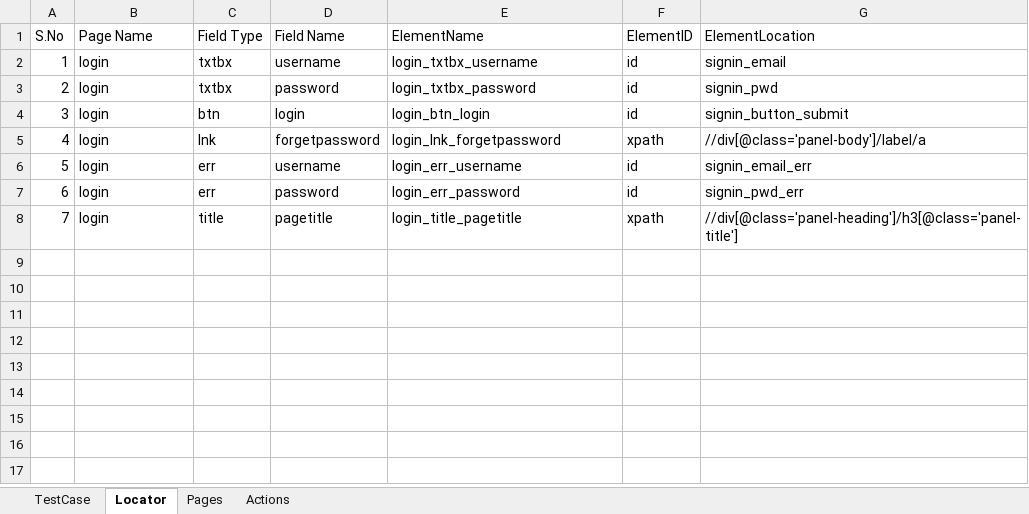
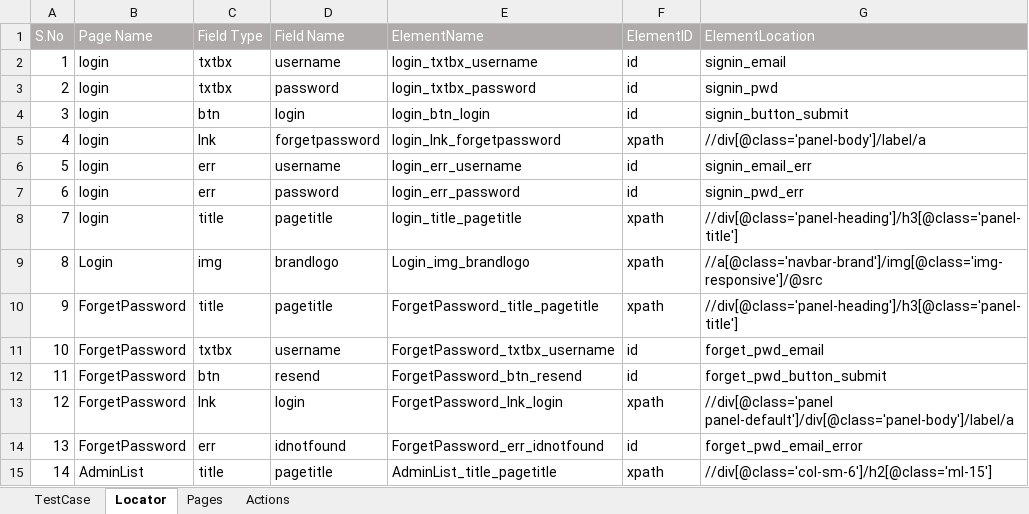
Before and after one commit to sasinandhu/Thedal, an Excel workbook: Thedal/resource/TestCase/Thedal_Automation_Testcase.xlsx, sheet Locator, drawn as a sheet; values as stored, in another font and other column widths than the file's, no borders; the diff names each change by its address in the sheet, - before the commit and + after, or states it on an @@ line.

```diff
--- a/Thedal/resource/TestCase/Thedal_Automation_Testcase.xlsx (sheet Locator)
+++ b/Thedal/resource/TestCase/Thedal_Automation_Testcase.xlsx (sheet Locator)
@@ A1:G1 fill: none → #AFABAB, text colour: black → #FFFFFF @@
+row 9: 8 | Login | img | brandlogo | Login_img_brandlogo | xpath | //a[@class='navbar-brand']/img[@class='img-responsive']/@src
+row 10: 9 | ForgetPassword | title | pagetitle | ForgetPassword_title_pagetitle | xpath | //div[@class='panel-heading']/h3[@class='panel-title']
+row 11: 10 | ForgetPassword | txtbx | username | ForgetPassword_txtbx_username | id | forget_pwd_email
+row 12: 11 | ForgetPassword | btn | resend | ForgetPassword_btn_resend | id | forget_pwd_button_submit
+row 13: 12 | ForgetPassword | lnk | login | ForgetPassword_lnk_login | xpath | //div[@class='panel panel-default']/div[@class='panel-body']/label/a
+row 14: 13 | ForgetPassword | err | idnotfound | ForgetPassword_err_idnotfound | id | forget_pwd_email_error
+row 15: 14 | AdminList | title | pagetitle | AdminList_title_pagetitle | xpath | //div[@class='col-sm-6']/h2[@class='ml-15']
```
Also changed, not shown: sheet TestCase, sheet Pages, sheet Actions, 11 other files.
